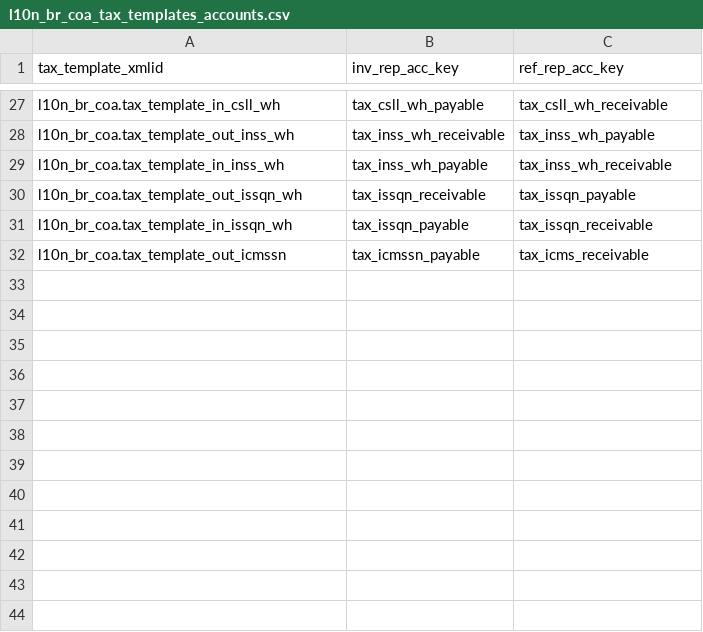
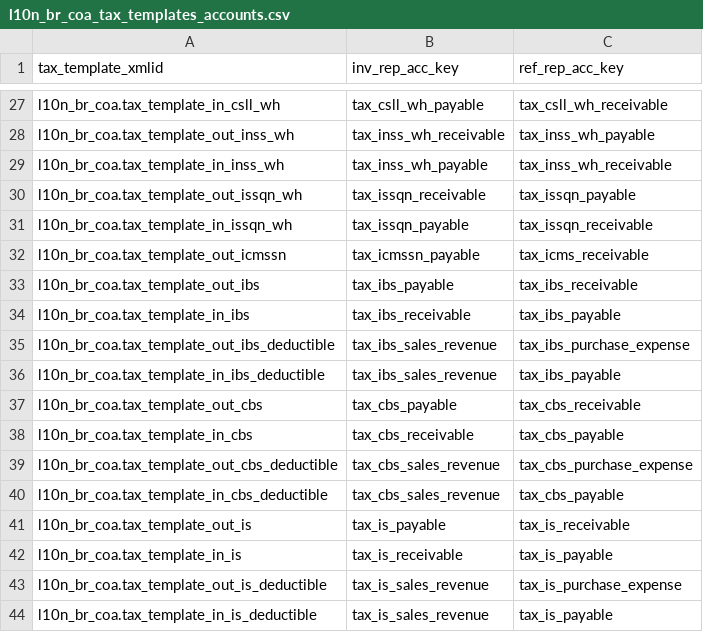
Before and after one commit to OCA/l10n-brazil, a CSV file: l10n_br_coa/data/l10n_br_coa_tax_templates_accounts.csv, drawn as a sheet; only a part is shown, gaps mark what is left out; the diff names each change by its address in the sheet, - before the commit and + after, or states it on an @@ line.

```diff
--- a/l10n_br_coa/data/l10n_br_coa_tax_templates_accounts.csv
+++ b/l10n_br_coa/data/l10n_br_coa_tax_templates_accounts.csv
+row 33: l10n_br_coa.tax_template_out_ibs | tax_ibs_payable | tax_ibs_receivable
+row 34: l10n_br_coa.tax_template_in_ibs | tax_ibs_receivable | tax_ibs_payable
+row 35: l10n_br_coa.tax_template_out_ibs_deductible | tax_ibs_sales_revenue | tax_ibs_purchase_expense
+row 36: l10n_br_coa.tax_template_in_ibs_deductible | tax_ibs_sales_revenue | tax_ibs_payable
+row 37: l10n_br_coa.tax_template_out_cbs | tax_cbs_payable | tax_cbs_receivable
+row 38: l10n_br_coa.tax_template_in_cbs | tax_cbs_receivable | tax_cbs_payable
+row 39: l10n_br_coa.tax_template_out_cbs_deductible | tax_cbs_sales_revenue | tax_cbs_purchase_expense
+row 40: l10n_br_coa.tax_template_in_cbs_deductible | tax_cbs_sales_revenue | tax_cbs_payable
+row 41: l10n_br_coa.tax_template_out_is | tax_is_payable | tax_is_receivable
+row 42: l10n_br_coa.tax_template_in_is | tax_is_receivable | tax_is_payable
+row 43: l10n_br_coa.tax_template_out_is_deductible | tax_is_sales_revenue | tax_is_purchase_expense
+row 44: l10n_br_coa.tax_template_in_is_deductible | tax_is_sales_revenue | tax_is_payable
```
Also changed, not shown: l10n_br_coa/data/account.account.tag.csv, l10n_br_coa/data/template/account.tax-br_oca.csv, 8 other files.
